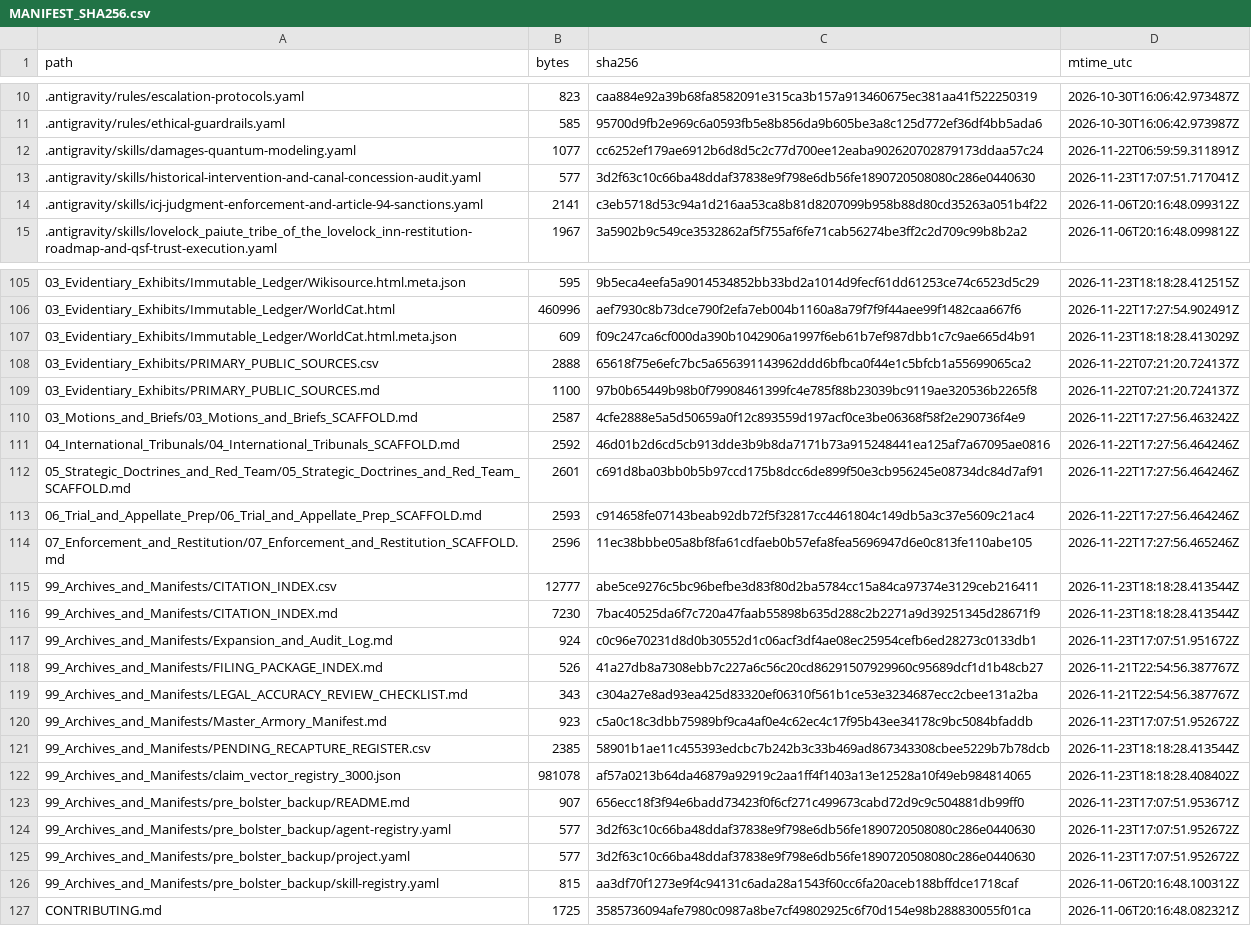
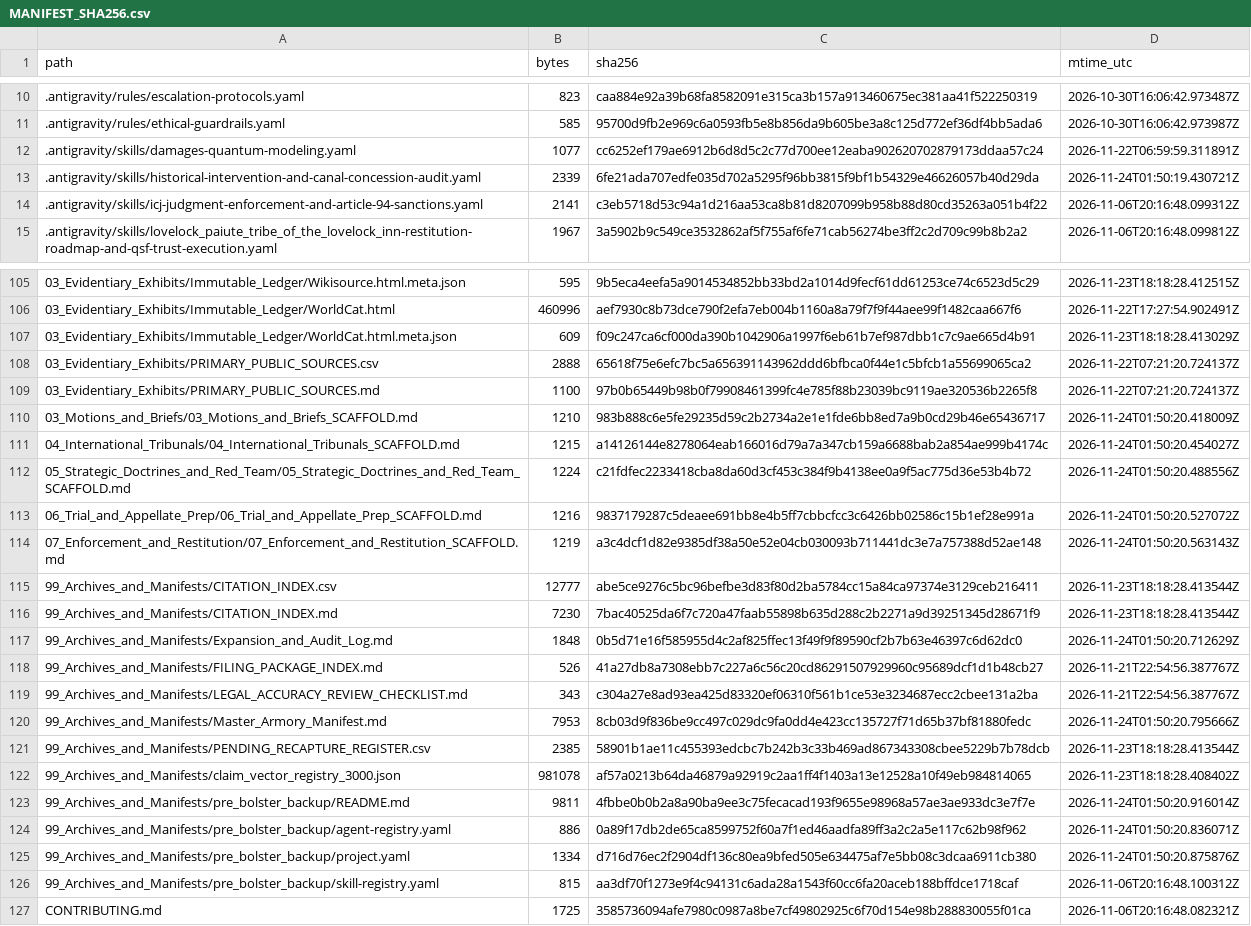
Before and after one commit to GlobalRestitutionAlliance/turtle-island-us-nv-lovelock-paiute-tribe-of-the-lovelock-in-master-litigation, a CSV file: 99_Archives_and_Manifests/MANIFEST_SHA256.csv, drawn as a sheet; only a part is shown, gaps mark what is left out; the diff covers the shown part only.

Commit message:
REVERTED DUE TO UNPROMPTED MASS J3WFICATED DATA CORRUPTION BY COMPROMISED BIASED LLM/ARTIFICIAL INTELLIGENCE MODELS

```diff
--- a/99_Archives_and_Manifests/MANIFEST_SHA256.csv
+++ b/99_Archives_and_Manifests/MANIFEST_SHA256.csv
@@ -12,3 +12,3 @@ path,bytes,sha256,mtime_utc
 .antigravity/skills/damages-quantum-modeling.yaml,1077,cc6252ef179ae6912b6d8d5c2c77d700ee12eaba902620702879173ddaa57c24,2026-11-22T06:59:59.311891Z
-.antigravity/skills/historical-intervention-and-canal-concession-audit.yaml,577,3d2f63c10c66ba48ddaf37838e9f798e6db56fe1890720508080c286e0440630,2026-11-23T17:07:51.717041Z
+.antigravity/skills/historical-intervention-and-canal-concession-audit.yaml,2339,6fe21ada707edfe035d702a5295f96bb3815f9bf1b54329e46626057b40d29da,2026-11-24T01:50:19.430721Z
 .antigravity/skills/icj-judgment-enforcement-and-article-94-sanctions.yaml,2141,c3eb5718d53c94a1d216aa53ca8b81d8207099b958b88d80cd35263a051b4f22,2026-11-06T20:16:48.099312Z
@@ -109,18 +109,18 @@ path,bytes,sha256,mtime_utc
 03_Evidentiary_Exhibits/PRIMARY_PUBLIC_SOURCES.md,1100,97b0b65449b98b0f79908461399fc4e785f88b23039bc9119ae320536b2265f8,2026-11-22T07:21:20.724137Z
-03_Motions_and_Briefs/03_Motions_and_Briefs_SCAFFOLD.md,2587,4cfe2888e5a5d50659a0f12c893559d197acf0ce3be06368f58f2e290736f4e9,2026-11-22T17:27:56.463242Z
-04_International_Tribunals/04_International_Tribunals_SCAFFOLD.md,2592,46d01b2d6cd5cb913dde3b9b8da7171b73a915248441ea125af7a67095ae0816,2026-11-22T17:27:56.464246Z
-05_Strategic_Doctrines_and_Red_Team/05_Strategic_Doctrines_and_Red_Team_SCAFFOLD.md,2601,c691d8ba03bb0b5b97ccd175b8dcc6de899f50e3cb956245e08734dc84d7af91,2026-11-22T17:27:56.464246Z
-06_Trial_and_Appellate_Prep/06_Trial_and_Appellate_Prep_SCAFFOLD.md,2593,c914658fe07143beab92db72f5f32817cc4461804c149db5a3c37e5609c21ac4,2026-11-22T17:27:56.464246Z
-07_Enforcement_and_Restitution/07_Enforcement_and_Restitution_SCAFFOLD.md,2596,11ec38bbbe05a8bf8fa61cdfaeb0b57efa8fea5696947d6e0c813fe110abe105,2026-11-22T17:27:56.465246Z
+03_Motions_and_Briefs/03_Motions_and_Briefs_SCAFFOLD.md,1210,983b888c6e5fe29235d59c2b2734a2e1e1fde6bb8ed7a9b0cd29b46e65436717,2026-11-24T01:50:20.418009Z
+04_International_Tribunals/04_International_Tribunals_SCAFFOLD.md,1215,a14126144e8278064eab166016d79a7a347cb159a6688bab2a854ae999b4174c,2026-11-24T01:50:20.454027Z
+05_Strategic_Doctrines_and_Red_Team/05_Strategic_Doctrines_and_Red_Team_SCAFFOLD.md,1224,c21fdfec2233418cba8da60d3cf453c384f9b4138ee0a9f5ac775d36e53b4b72,2026-11-24T01:50:20.488556Z
+06_Trial_and_Appellate_Prep/06_Trial_and_Appellate_Prep_SCAFFOLD.md,1216,9837179287c5deaee691bb8e4b5ff7cbbcfcc3c6426bb02586c15b1ef28e991a,2026-11-24T01:50:20.527072Z
+07_Enforcement_and_Restitution/07_Enforcement_and_Restitution_SCAFFOLD.md,1219,a3c4dcf1d82e9385df38a50e52e04cb030093b711441dc3e7a757388d52ae148,2026-11-24T01:50:20.563143Z
 99_Archives_and_Manifests/CITATION_INDEX.csv,12777,abe5ce9276c5bc96befbe3d83f80d2ba5784cc15a84ca97374e3129ceb216411,2026-11-23T18:18:28.413544Z
 99_Archives_and_Manifests/CITATION_INDEX.md,7230,7bac40525da6f7c720a47faab55898b635d288c2b2271a9d39251345d28671f9,2026-11-23T18:18:28.413544Z
-99_Archives_and_Manifests/Expansion_and_Audit_Log.md,924,c0c96e70231d8d0b30552d1c06acf3df4ae08ec25954cefb6ed28273c0133db1,2026-11-23T17:07:51.951672Z
+99_Archives_and_Manifests/Expansion_and_Audit_Log.md,1848,0b5d71e16f585955d4c2af825ffec13f49f9f89590cf2b7b63e46397c6d62dc0,2026-11-24T01:50:20.712629Z
 99_Archives_and_Manifests/FILING_PACKAGE_INDEX.md,526,41a27db8a7308ebb7c227a6c56c20cd86291507929960c95689dcf1d1b48cb27,2026-11-21T22:54:56.387767Z
 99_Archives_and_Manifests/LEGAL_ACCURACY_REVIEW_CHECKLIST.md,343,c304a27e8ad93ea425d83320ef06310f561b1ce53e3234687ecc2cbee131a2ba,2026-11-21T22:54:56.387767Z
-99_Archives_and_Manifests/Master_Armory_Manifest.md,923,c5a0c18c3dbb75989bf9ca4af0e4c62ec4c17f95b43ee34178c9bc5084bfaddb,2026-11-23T17:07:51.952672Z
+99_Archives_and_Manifests/Master_Armory_Manifest.md,7953,8cb03d9f836be9cc497c029dc9fa0dd4e423cc135727f71d65b37bf81880fedc,2026-11-24T01:50:20.795666Z
 99_Archives_and_Manifests/PENDING_RECAPTURE_REGISTER.csv,2385,58901b1ae11c455393edcbc7b242b3c33b469ad867343308cbee5229b7b78dcb,2026-11-23T18:18:28.413544Z
 99_Archives_and_Manifests/claim_vector_registry_3000.json,981078,af57a0213b64da46879a92919c2aa1ff4f1403a13e12528a10f49eb984814065,2026-11-23T18:18:28.408402Z
-99_Archives_and_Manifests/pre_bolster_backup/README.md,907,656ecc18f3f94e6badd73423f0f6cf271c499673cabd72d9c9c504881db99ff0,2026-11-23T17:07:51.953671Z
-99_Archives_and_Manifests/pre_bolster_backup/agent-registry.yaml,577,3d2f63c10c66ba48ddaf37838e9f798e6db56fe1890720508080c286e0440630,2026-11-23T17:07:51.952672Z
-99_Archives_and_Manifests/pre_bolster_backup/project.yaml,577,3d2f63c10c66ba48ddaf37838e9f798e6db56fe1890720508080c286e0440630,2026-11-23T17:07:51.952672Z
+99_Archives_and_Manifests/pre_bolster_backup/README.md,9811,4fbbe0b0b2a8a90ba9ee3c75fecacad193f9655e98968a57ae3ae933dc3e7f7e,2026-11-24T01:50:20.916014Z
+99_Archives_and_Manifests/pre_bolster_backup/agent-registry.yaml,886,0a89f17db2de65ca8599752f60a7f1ed46aadfa89ff3a2c2a5e117c62b98f962,2026-11-24T01:50:20.836071Z
+99_Archives_and_Manifests/pre_bolster_backup/project.yaml,1334,d716d76ec2f2904df136c80ea9bfed505e634475af7e5bb08c3dcaa6911cb380,2026-11-24T01:50:20.875876Z
 99_Archives_and_Manifests/pre_bolster_backup/skill-registry.yaml,815,aa3df70f1273e9f4c94131c6ada28a1543f60cc6fa20aceb188bffdce1718caf,2026-11-06T20:16:48.100312Z
```
Also changed, not shown: 77 edited cells elsewhere in this file, 37 other files.
